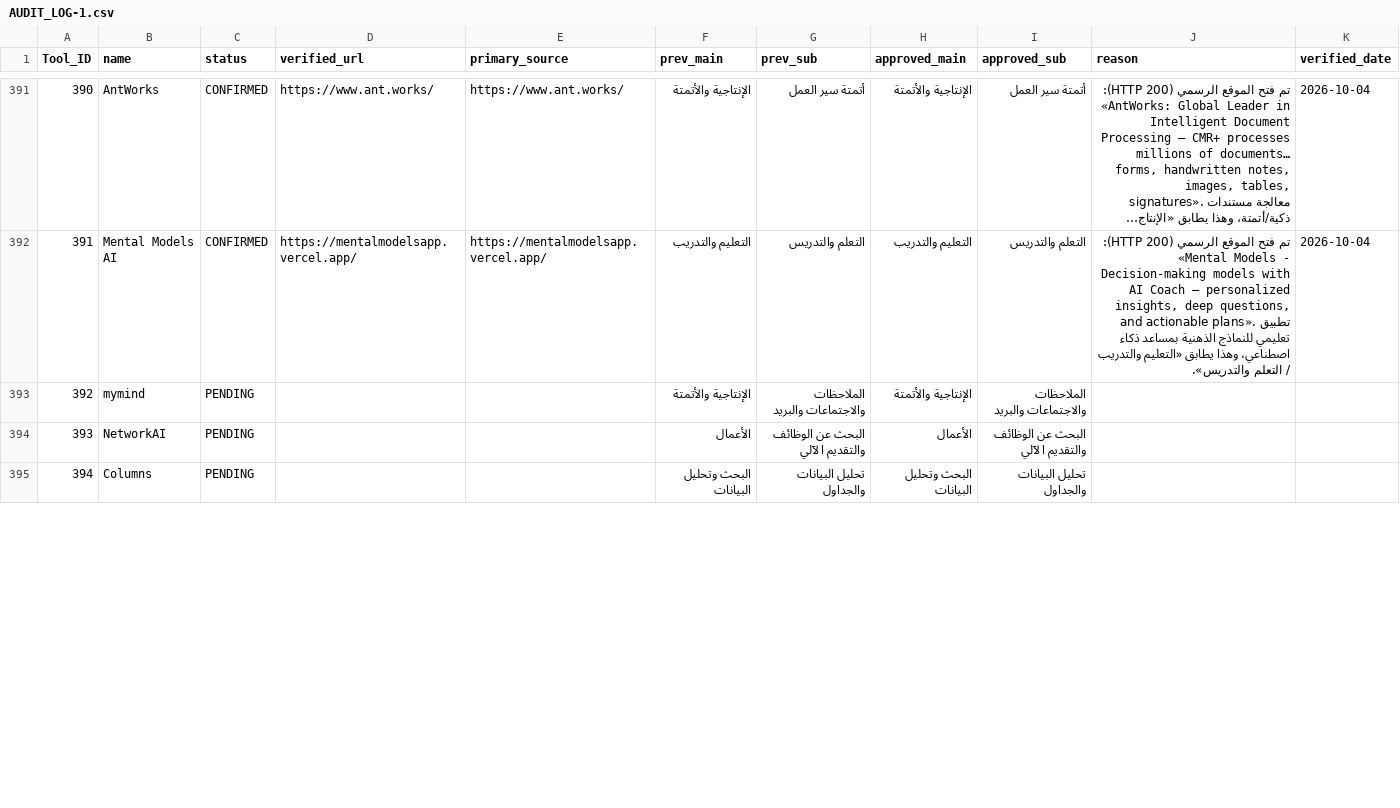
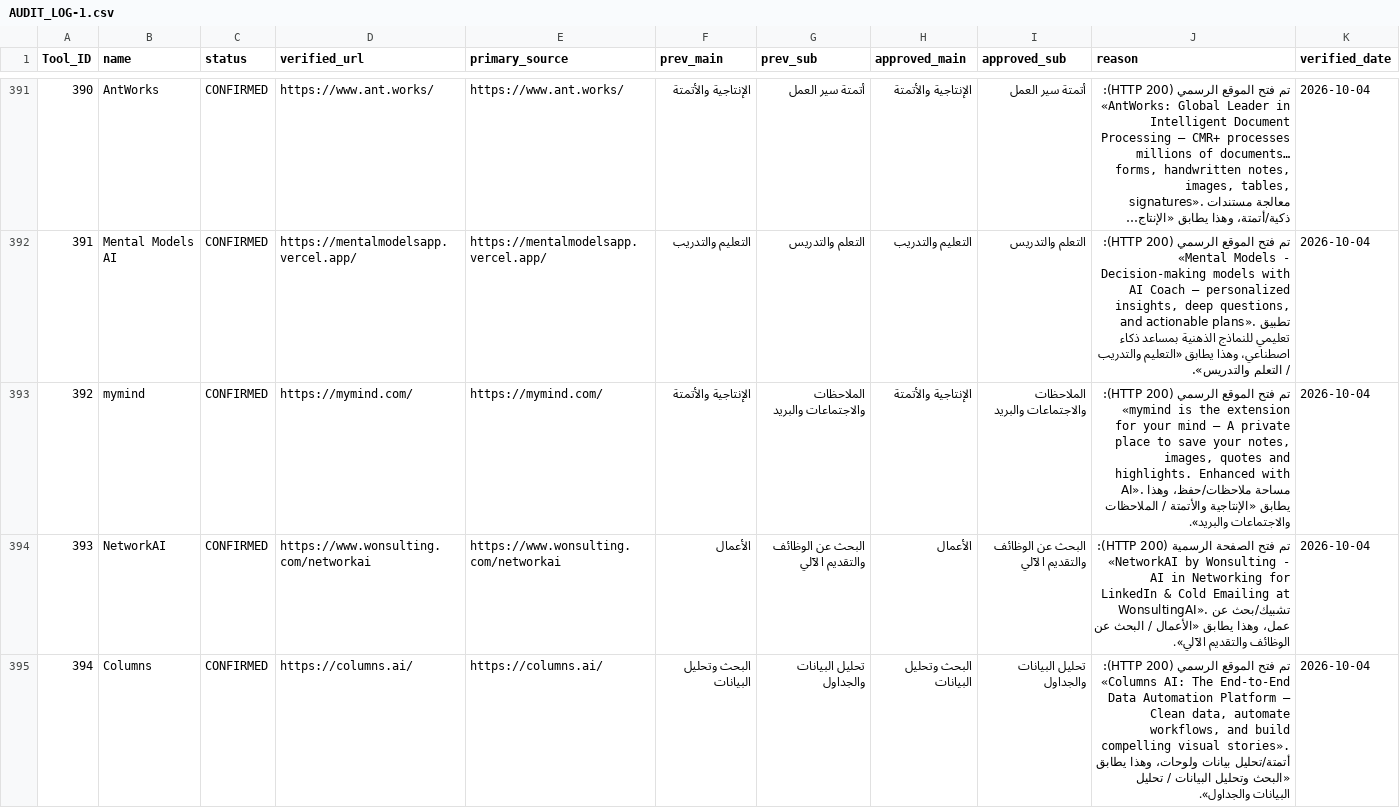
Before and after one commit to jr30rashid-coder/adasa-ai-audit1, a CSV file: AUDIT_LOG-1.csv, drawn as a sheet; only a part is shown, gaps mark what is left out; long unchanged cells end in …; the diff covers the shown part only.

```diff
--- a/AUDIT_LOG-1.csv
+++ b/AUDIT_LOG-1.csv
@@ -392,4 +392,4 @@ Tool_ID,name,status,verified_url,primary_source,prev_main,prev_sub,approved_main
 391,Mental Models AI,CONFIRMED,https://mentalmodelsapp.vercel.app/,https://mentalmodelsapp.vercel.app/,التعليم والتدريب,التعلم والتدريس,التعليم والتدريب,التعلم والتدريس,"تم فتح الموقع الرسمي (HTTP 200): «Mental Models - Decision-making models with AI Coach — personalized insights, deep questions, and actionable plans». تطبيق تعليمي للنماذج الذهنية بمساعد ذكاء اصطناعي، وهذا يطابق «التعليم والتدريب / التعلم والتدريس».",2026-10-04
-392,mymind,PENDING,,,الإنتاجية والأتمتة,الملاحظات والاجتماعات والبريد,الإنتاجية والأتمتة,الملاحظات والاجتماعات والبريد,,
-393,NetworkAI,PENDING,,,الأعمال,البحث عن الوظائف والتقديم الآلي,الأعمال,البحث عن الوظائف والتقديم الآلي,,
-394,Columns,PENDING,,,البحث وتحليل البيانات,تحليل البيانات والجداول,البحث وتحليل البيانات,تحليل البيانات والجداول,,
+392,mymind,CONFIRMED,https://mymind.com/,https://mymind.com/,الإنتاجية والأتمتة,الملاحظات والاجتماعات والبريد,الإنتاجية والأتمتة,الملاحظات والاجتماعات والبريد,"تم فتح الموقع الرسمي (HTTP 200): «mymind is the extension for your mind — A private place to save your notes, images, quotes and highlights. Enhanced with AI». مساحة ملاحظات/حفظ، وهذا يطابق «الإنتاجية والأتمتة / الملاحظات والاجتماعات والبريد».",2026-10-04
+393,NetworkAI,CONFIRMED,https://www.wonsulting.com/networkai,https://www.wonsulting.com/networkai,الأعمال,البحث عن الوظائف والتقديم الآلي,الأعمال,البحث عن الوظائف والتقديم الآلي,تم فتح الصفحة الرسمية (HTTP 200): «NetworkAI by Wonsulting - AI in Networking for LinkedIn & Cold Emailing at WonsultingAI». تشبيك/بحث عن عمل، وهذا يطابق «الأعمال / البحث عن الوظائف والتقديم الآلي».,2026-10-04
+394,Columns,CONFIRMED,https://columns.ai/,https://columns.ai/,البحث وتحليل البيانات,تحليل البيانات والجداول,البحث وتحليل البيانات,تحليل البيانات والجداول,"تم فتح الموقع الرسمي (HTTP 200): «Columns AI: The End-to-End Data Automation Platform — Clean data, automate workflows, and build compelling visual stories». أتمتة/تحليل بيانات ولوحات، وهذا يطابق «البحث وتحليل البيانات / تحليل البيانات والجداول».",2026-10-04
```
Also changed, not shown: 31 edited cells elsewhere in this file, 1 other file.
